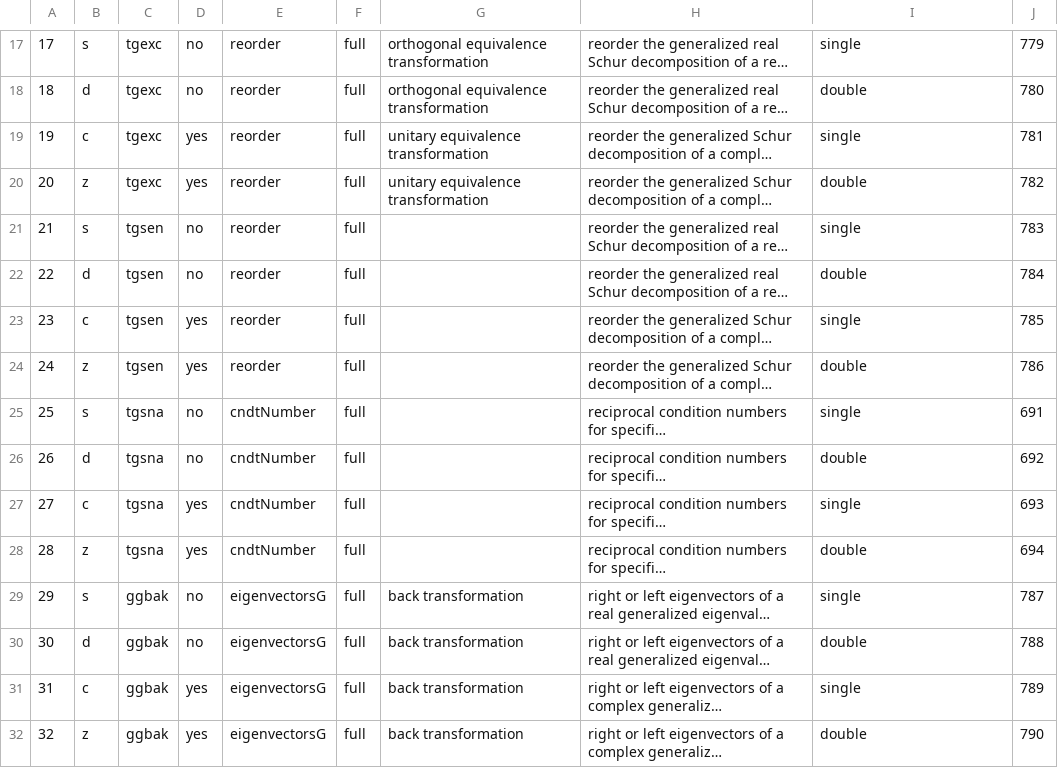
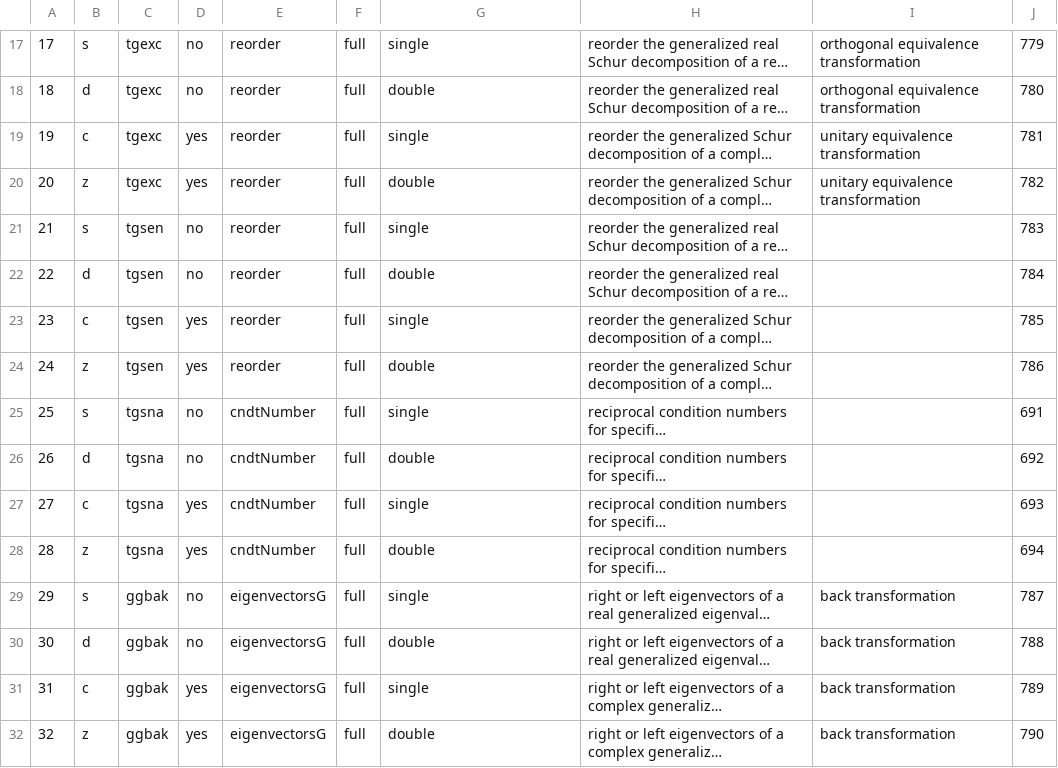
Before and after one commit to LighthouseHPC/lighthouse, a CSV file: src/Dlighthouse/lighthouse/database/lapack_eigen/computational_generalized_g.csv, drawn as a sheet; only a part is shown, gaps mark what is left out; long unchanged cells end in …; the diff covers the shown part only; the diff names each change by its address in the sheet, - before the commit and + after, or states it on an @@ line.

```diff
--- a/src/Dlighthouse/lighthouse/database/lapack_eigen/computational_generalized_g.csv
+++ b/src/Dlighthouse/lighthouse/database/lapack_eigen/computational_generalized_g.csv
-G17: orthogonal equivalence transformation
+G17: single
-I17: single
+I17: orthogonal equivalence transformation
-G18: orthogonal equivalence transformation
+G18: double
-I18: double
+I18: orthogonal equivalence transformation
-G19: unitary equivalence transformation
+G19: single
-I19: single
+I19: unitary equivalence transformation
-G20: unitary equivalence transformation
+G20: double
-I20: double
+I20: unitary equivalence transformation
-G21: (empty)
+G21: single
-I21: single
+I21: (empty)
-G22: (empty)
+G22: double
-I22: double
+I22: (empty)
-G23: (empty)
+G23: single
-I23: single
+I23: (empty)
-G24: (empty)
+G24: double
-I24: double
+I24: (empty)
-G25: (empty)
+G25: single
-I25: single
+I25: (empty)
-G26: (empty)
+G26: double
-I26: double
+I26: (empty)
-G27: (empty)
+G27: single
-I27: single
+I27: (empty)
-G28: (empty)
+G28: double
-I28: double
+I28: (empty)
-G29: back transformation
+G29: single
-I29: single
+I29: back transformation
-G30: back transformation
+G30: double
-I30: double
+I30: back transformation
-G31: back transformation
+G31: single
-I31: single
+I31: back transformation
-G32: back transformation
+G32: double
-I32: double
+I32: back transformation
```
Also changed, not shown: 32 edited cells elsewhere in this file, src/lighthouseProject/lighthouse/database/lapack_eigen/computational_generalized_g.csv, 2 other files.
